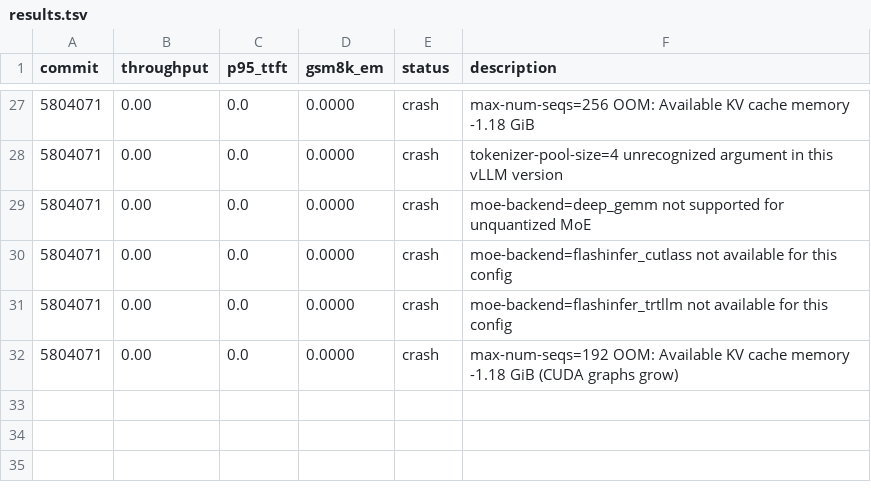
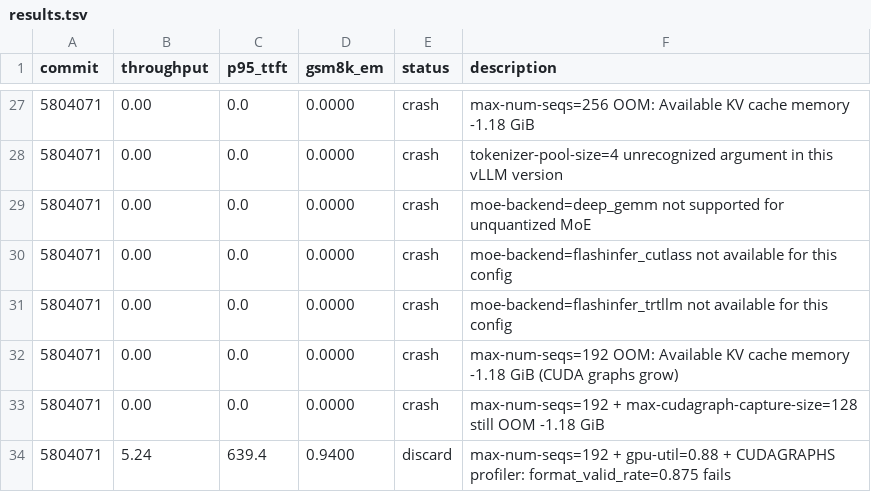
Before and after one commit to bkates-cw/autoinference, a TSV file: results.tsv, drawn as a sheet; only a part is shown, gaps mark what is left out; the diff names each change by its address in the sheet, - before the commit and + after, or states it on an @@ line.

```diff
--- a/results.tsv
+++ b/results.tsv
+row 33: 5804071 | 0.00 | 0.0 | 0.0000 | crash | max-num-seqs=192 + max-cudagraph-capture-size=128 still OOM -1.18 GiB
+row 34: 5804071 | 5.24 | 639.4 | 0.9400 | discard | max-num-seqs=192 + gpu-util=0.88 + CUDAGRAPHS profiler: format_valid_rate=0.875 fails
```
